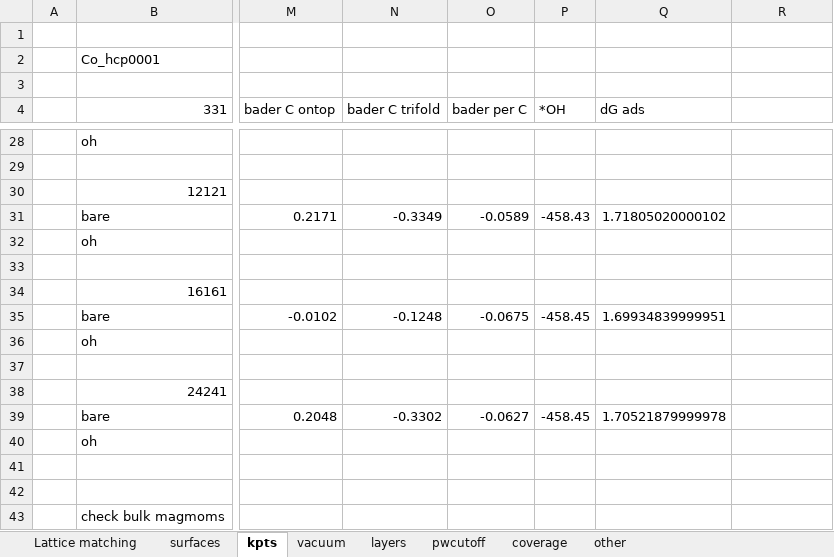
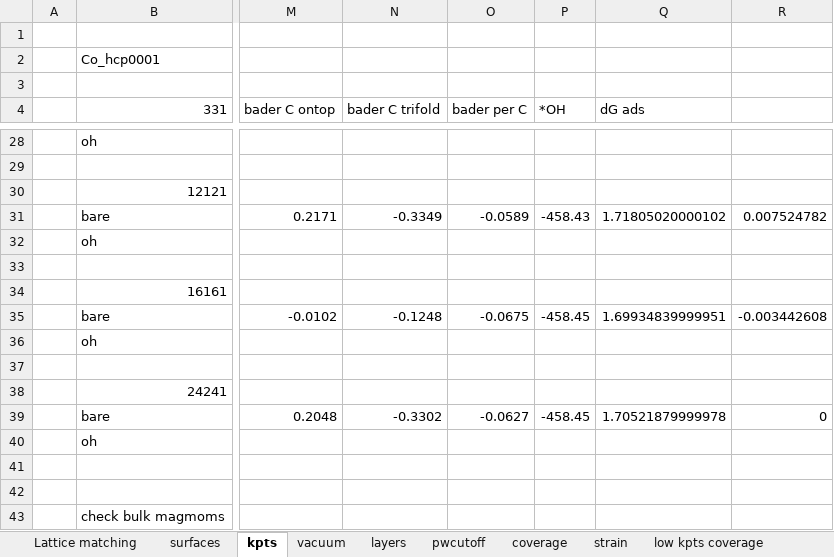
Before and after one commit to flash-jaehyun/Supported_Graphene_2018, an Excel workbook: data/Supported Graphene Analysis.xlsx, sheet kpts, drawn as a sheet; only a part is shown, gaps mark what is left out; values as stored, in another font and other column widths than the file's, no borders; charts and pictures not drawn; the diff covers the shown part only; the diff names each change by its address in the sheet, - before the commit and + after, or states it on an @@ line.

```diff
--- a/data/Supported Graphene Analysis.xlsx (sheet kpts)
+++ b/data/Supported Graphene Analysis.xlsx (sheet kpts)
-sheet tab: other
+sheet tab: strain
+sheet tab: low kpts coverage
-R31: (empty)
+R31: 0.007524782
-R35: (empty)
+R35: -0.003442608
-R39: (empty)
+R39: 0
```
Also changed, not shown: 7 edited cells elsewhere in this sheet, sheet strain, sheet coverage, sheet layers, sheet vacuum, sheet pwcutoff, sheet Lattice matching, other sheet tabs, charts or pictures.
